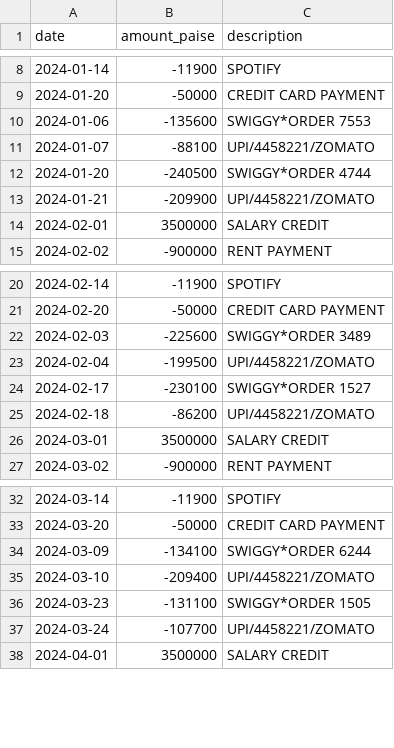
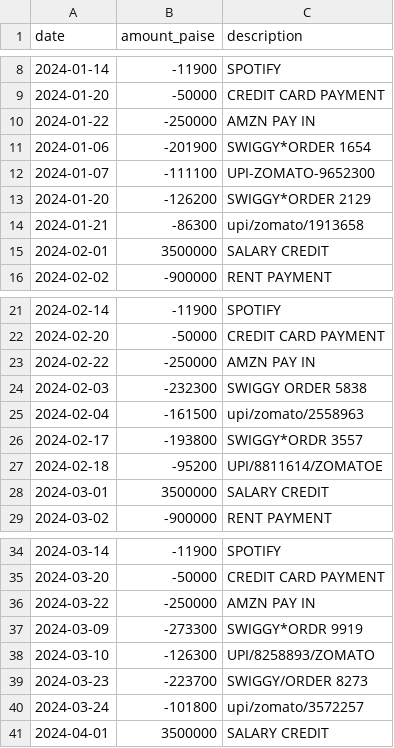
Before and after one commit to PadmakarBagade/ArthaPilot, a CSV file: data/synthetic/sam/transactions.csv, drawn as a sheet; only a part is shown, gaps mark what is left out; the diff covers the shown part only.

```diff
--- a/data/synthetic/sam/transactions.csv
+++ b/data/synthetic/sam/transactions.csv
@@ -9,6 +9,7 @@ date,amount_paise,description
 2024-01-20,-50000,CREDIT CARD PAYMENT
-2024-01-06,-135600,SWIGGY*ORDER 7553
-2024-01-07,-88100,UPI/4458221/ZOMATO
-2024-01-20,-240500,SWIGGY*ORDER 4744
-2024-01-21,-209900,UPI/4458221/ZOMATO
+2024-01-22,-250000,AMZN PAY IN
+2024-01-06,-201900,SWIGGY*ORDER 1654
+2024-01-07,-111100,UPI-ZOMATO-9652300
+2024-01-20,-126200,SWIGGY*ORDER 2129
+2024-01-21,-86300,upi/zomato/1913658
 2024-02-01,3500000,SALARY CREDIT
@@ -21,6 +22,7 @@ date,amount_paise,description
 2024-02-20,-50000,CREDIT CARD PAYMENT
-2024-02-03,-225600,SWIGGY*ORDER 3489
-2024-02-04,-199500,UPI/4458221/ZOMATO
-2024-02-17,-230100,SWIGGY*ORDER 1527
-2024-02-18,-86200,UPI/4458221/ZOMATO
+2024-02-22,-250000,AMZN PAY IN
+2024-02-03,-232300,SWIGGY ORDER 5838
+2024-02-04,-161500,upi/zomato/2558963
+2024-02-17,-193800,SWIGGY*ORDR 3557
+2024-02-18,-95200,UPI/8811614/ZOMATOE
 2024-03-01,3500000,SALARY CREDIT
@@ -33,6 +35,7 @@ date,amount_paise,description
 2024-03-20,-50000,CREDIT CARD PAYMENT
-2024-03-09,-134100,SWIGGY*ORDER 6244
-2024-03-10,-209400,UPI/4458221/ZOMATO
-2024-03-23,-131100,SWIGGY*ORDER 1505
-2024-03-24,-107700,UPI/4458221/ZOMATO
+2024-03-22,-250000,AMZN PAY IN
+2024-03-09,-273300,SWIGGY*ORDR 9919
+2024-03-10,-126300,UPI/8258893/ZOMATO
+2024-03-23,-223700,SWIGGY/ORDER 8273
+2024-03-24,-101800,upi/zomato/3572257
 2024-04-01,3500000,SALARY CREDIT
```
Also changed, not shown: 9 added rows and 72 edited cells elsewhere in this file, data/synthetic/arjun/transactions.csv, data/synthetic/meera/transactions.csv, 5 other files.
